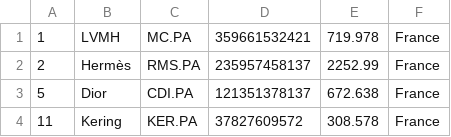
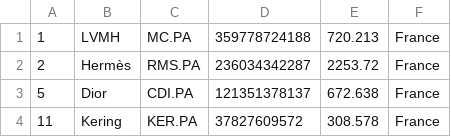
Before and after one commit to AltuOs/merida-june-6-2024, a CSV file: companies_france.csv, drawn as a sheet.

```diff
--- a/companies_france.csv
+++ b/companies_france.csv
@@ -1,3 +1,3 @@
-"1","LVMH","MC.PA","359661532421","719.978","France"
-"2","Hermès","RMS.PA","235957458137","2252.99","France"
+"1","LVMH","MC.PA","359778724188","720.213","France"
+"2","Hermès","RMS.PA","236034342287","2253.72","France"
 "5","Dior","CDI.PA","121351378137","672.638","France"
```
Also changed, not shown: companies-all.csv.
